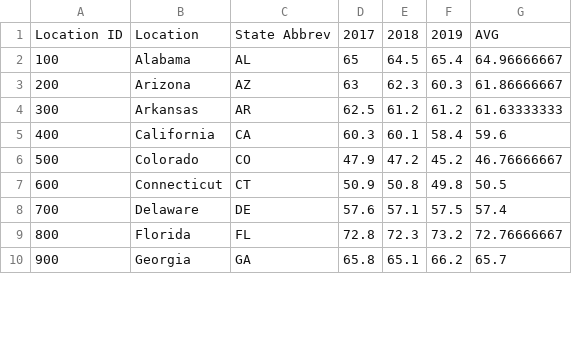
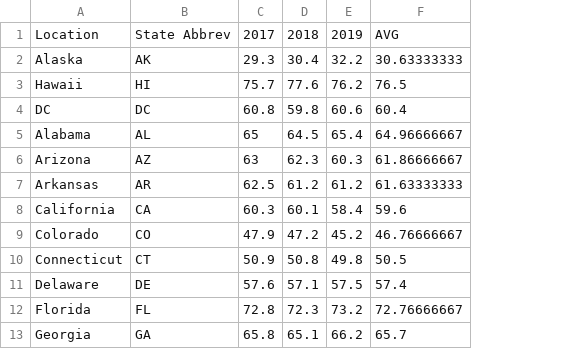
Before and after one commit to jamesyoung4/finalproj118, a CSV file: temp1719.csv, drawn as a sheet; only a part is shown; removed rows and columns are numbered as before the commit, all else as after; the diff names each change by its address in the sheet, - before the commit and + after, or states it on an @@ line.

Commit message:
temp data avg

```diff
--- a/temp1719.csv
+++ b/temp1719.csv
-column A, rows 1-10: Location ID | 100 | 200 | 300 | 400 | 500 | 600 | 700 | 800 | 900
+row 2: Alaska | AK | 29.3 | 30.4 | 32.2 | 30.63333333
+row 3: Hawaii | HI | 75.7 | 77.6 | 76.2 | 76.5
+row 4: DC | DC | 60.8 | 59.8 | 60.6 | 60.4
```
Also changed, not shown: 1 other file.
